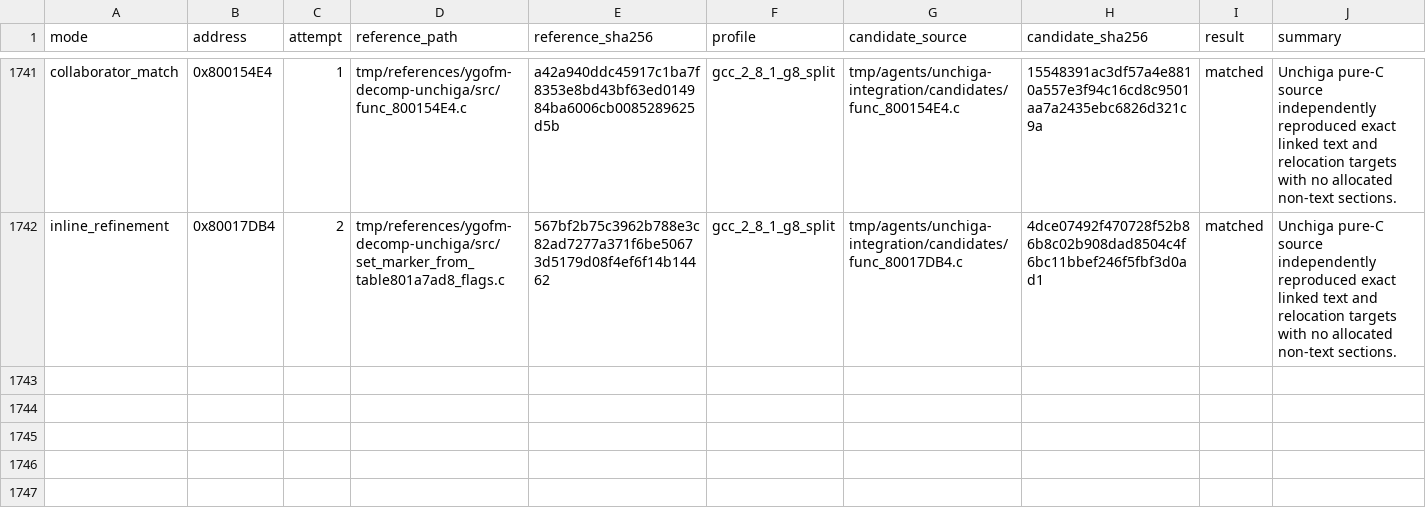
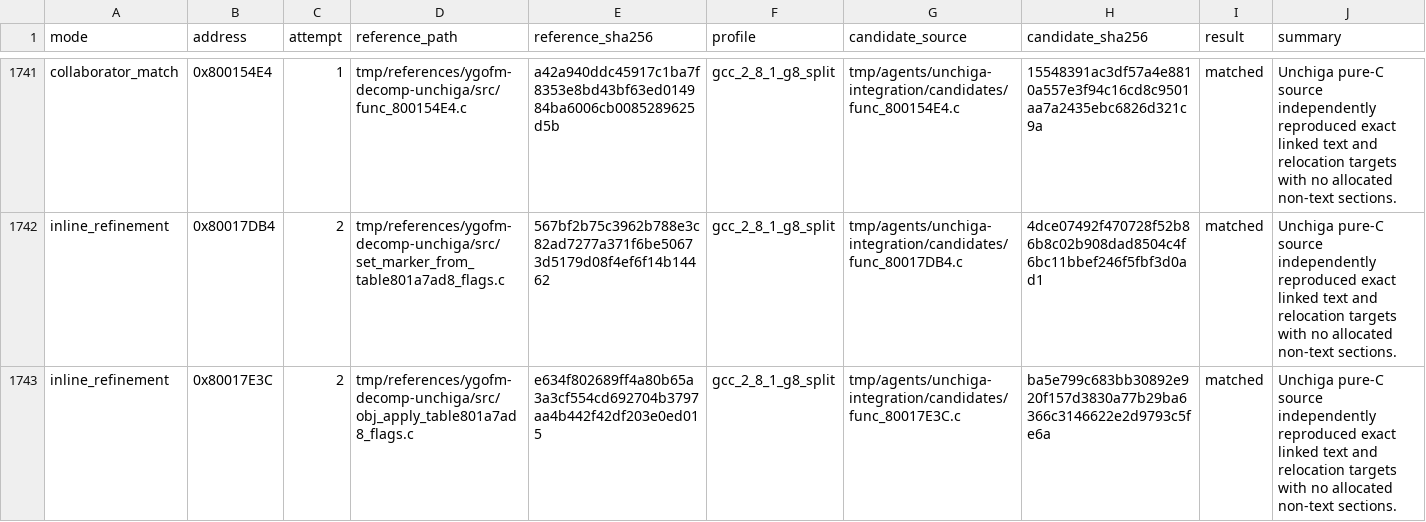
Before and after one commit to MaChInEgUn3/memories-decomp, a CSV file: config/slus_01411/external_attempts.csv, drawn as a sheet; only a part is shown, gaps mark what is left out.

```diff
--- a/config/slus_01411/external_attempts.csv
+++ b/config/slus_01411/external_attempts.csv
@@ -1742 +1742,2 @@ collaborator_match,0x800154E4,1,tmp/references/ygofm-decomp-unchiga/src/func_800
 inline_refinement,0x80017DB4,2,tmp/references/ygofm-decomp-unchiga/src/set_marker_from_table801a7ad8_flags.c,567bf2b75c3962b788e3c82ad7277a371f6be50673d5179d08f4ef6f14b14462,gcc_2_8_1_g8_split,tmp/agents/unchiga-integration/candidates/func_80017DB4.c,4dce07492f470728f52b86b8c02b908dad8504c4f6bc11bbef246f5fbf3d0ad1,matched,Unchiga pure-C source independently reproduced exact linked text and relocation targets with no allocated non-text sections.
+inline_refinement,0x80017E3C,2,tmp/references/ygofm-decomp-unchiga/src/obj_apply_table801a7ad8_flags.c,e634f802689ff4a80b65a3a3cf554cd692704b3797aa4b442f42df203e0ed015,gcc_2_8_1_g8_split,tmp/agents/unchiga-integration/candidates/func_80017E3C.c,ba5e799c683bb30892e920f157d3830a77b29ba6366c3146622e2d9793c5fe6a,matched,Unchiga pure-C source independently reproduced exact linked text and relocation targets with no allocated non-text sections.
```
Also changed, not shown: config/slus_01411/functions.csv, 2 other files.
